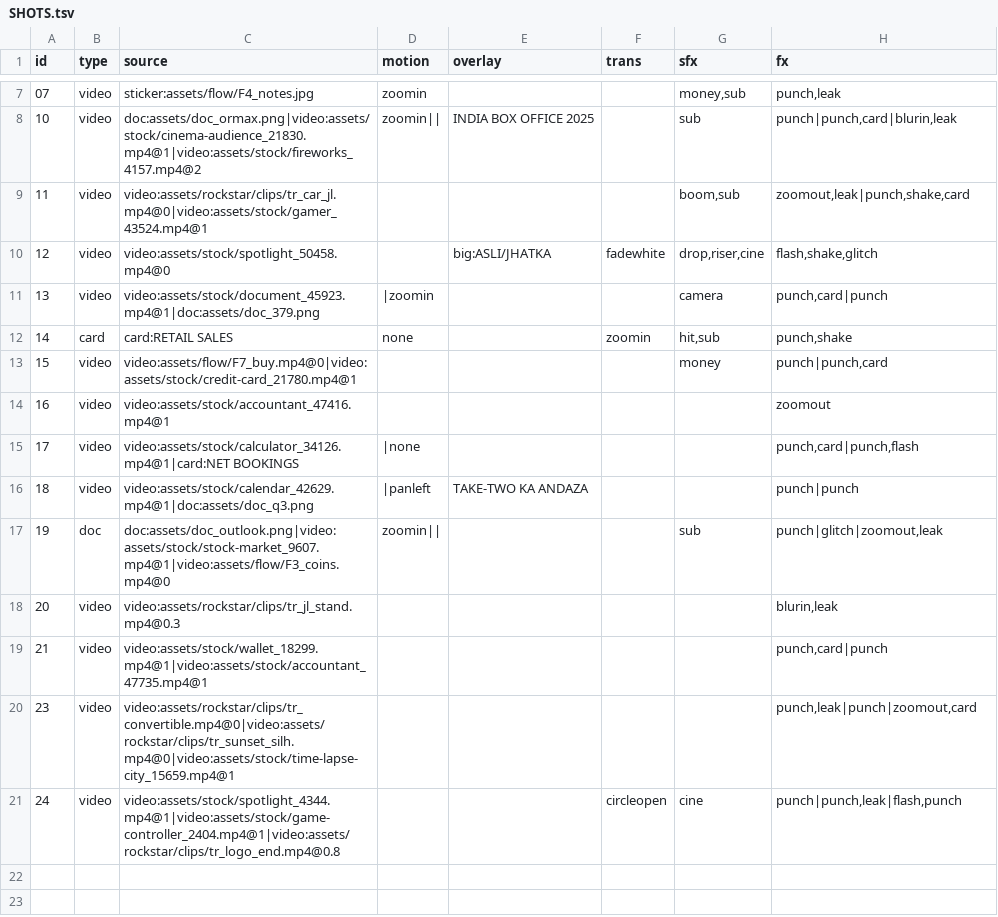
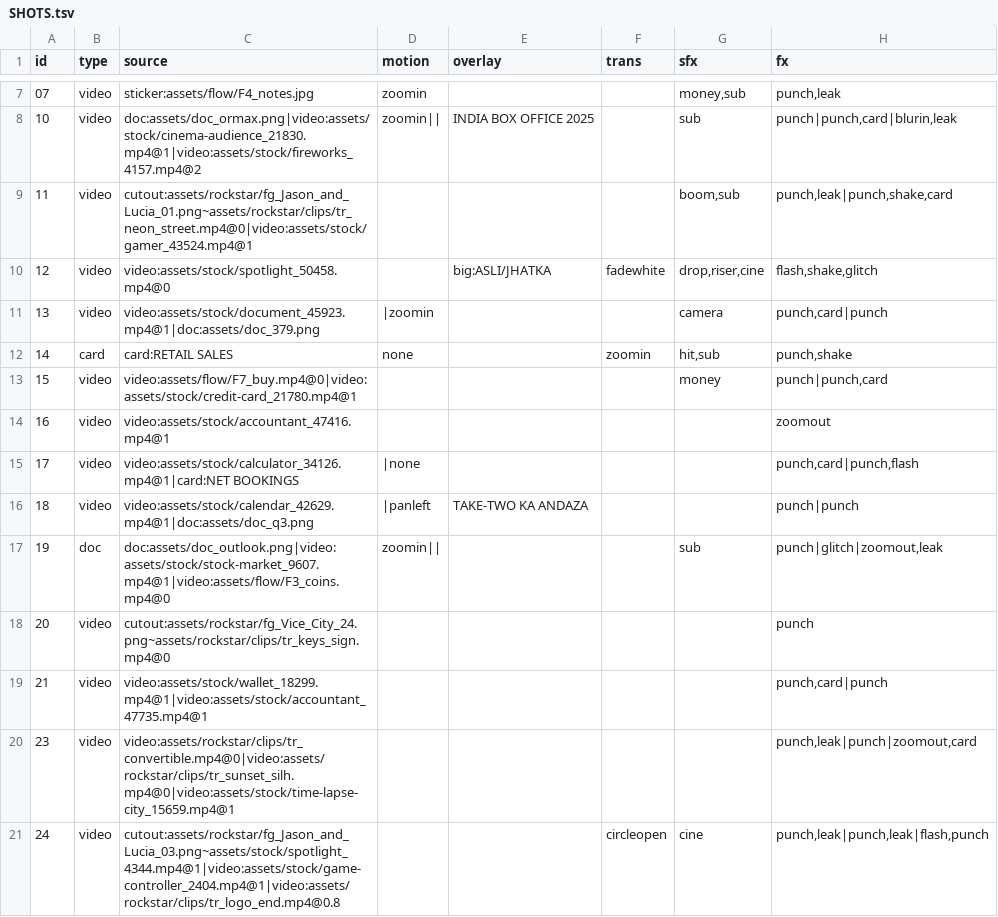
Before and after one commit to kamalpreet5674/Record-office, a TSV file: videos/2026-11-23-gta6-day-one-record/SHOTS.tsv, drawn as a sheet; only a part is shown, gaps mark what is left out.

```diff
--- a/videos/2026-11-23-gta6-day-one-record/SHOTS.tsv
+++ b/videos/2026-11-23-gta6-day-one-record/SHOTS.tsv
@@ -8,3 +8,3 @@ id	type	source	motion	overlay	trans	sfx	fx
 10	video	doc:assets/doc_ormax.png|video:assets/stock/cinema-audience_21830.mp4@1|video:assets/stock/fireworks_4157.mp4@2	zoomin||	INDIA BOX OFFICE 2025		sub	punch|punch,card|blurin,leak
-11	video	video:assets/rockstar/clips/tr_car_jl.mp4@0|video:assets/stock/gamer_43524.mp4@1				boom,sub	zoomout,leak|punch,shake,card
+11	video	cutout:assets/rockstar/fg_Jason_and_Lucia_01.png~assets/rockstar/clips/tr_neon_street.mp4@0|video:assets/stock/gamer_43524.mp4@1				boom,sub	punch,leak|punch,shake,card
 12	video	video:assets/stock/spotlight_50458.mp4@0		big:ASLI/JHATKA	fadewhite	drop,riser,cine	flash,shake,glitch
@@ -17,5 +17,5 @@ id	type	source	motion	overlay	trans	sfx	fx
 19	doc	doc:assets/doc_outlook.png|video:assets/stock/stock-market_9607.mp4@1|video:assets/flow/F3_coins.mp4@0	zoomin||			sub	punch|glitch|zoomout,leak
-20	video	video:assets/rockstar/clips/tr_jl_stand.mp4@0.3					blurin,leak
+20	video	cutout:assets/rockstar/fg_Vice_City_24.png~assets/rockstar/clips/tr_keys_sign.mp4@0					punch
 21	video	video:assets/stock/wallet_18299.mp4@1|video:assets/stock/accountant_47735.mp4@1					punch,card|punch
 23	video	video:assets/rockstar/clips/tr_convertible.mp4@0|video:assets/rockstar/clips/tr_sunset_silh.mp4@0|video:assets/stock/time-lapse-city_15659.mp4@1					punch,leak|punch|zoomout,card
-24	video	video:assets/stock/spotlight_4344.mp4@1|video:assets/stock/game-controller_2404.mp4@1|video:assets/rockstar/clips/tr_logo_end.mp4@0.8			circleopen	cine	punch|punch,leak|flash,punch
+24	video	cutout:assets/rockstar/fg_Jason_and_Lucia_03.png~assets/stock/spotlight_4344.mp4@1|video:assets/stock/game-controller_2404.mp4@1|video:assets/rockstar/clips/tr_logo_end.mp4@0.8			circleopen	cine	punch,leak|punch,leak|flash,punch
```
Also changed, not shown: data/feedback_log.csv, 10 other files.
